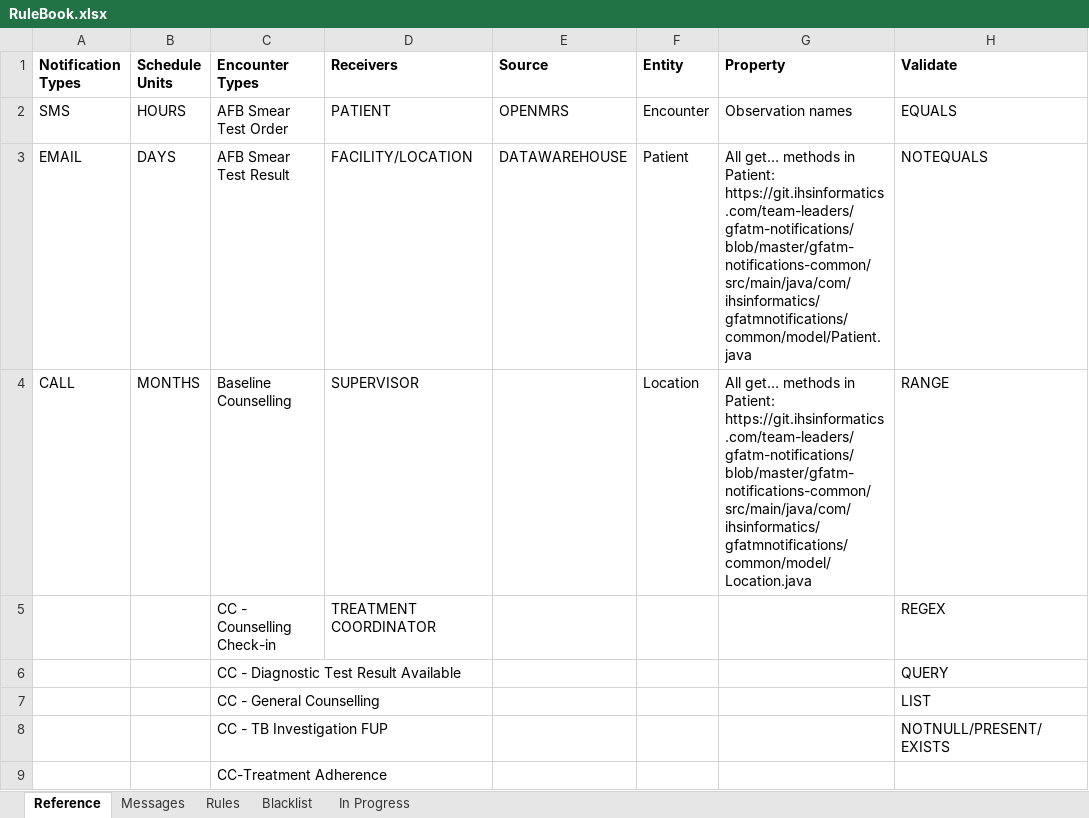
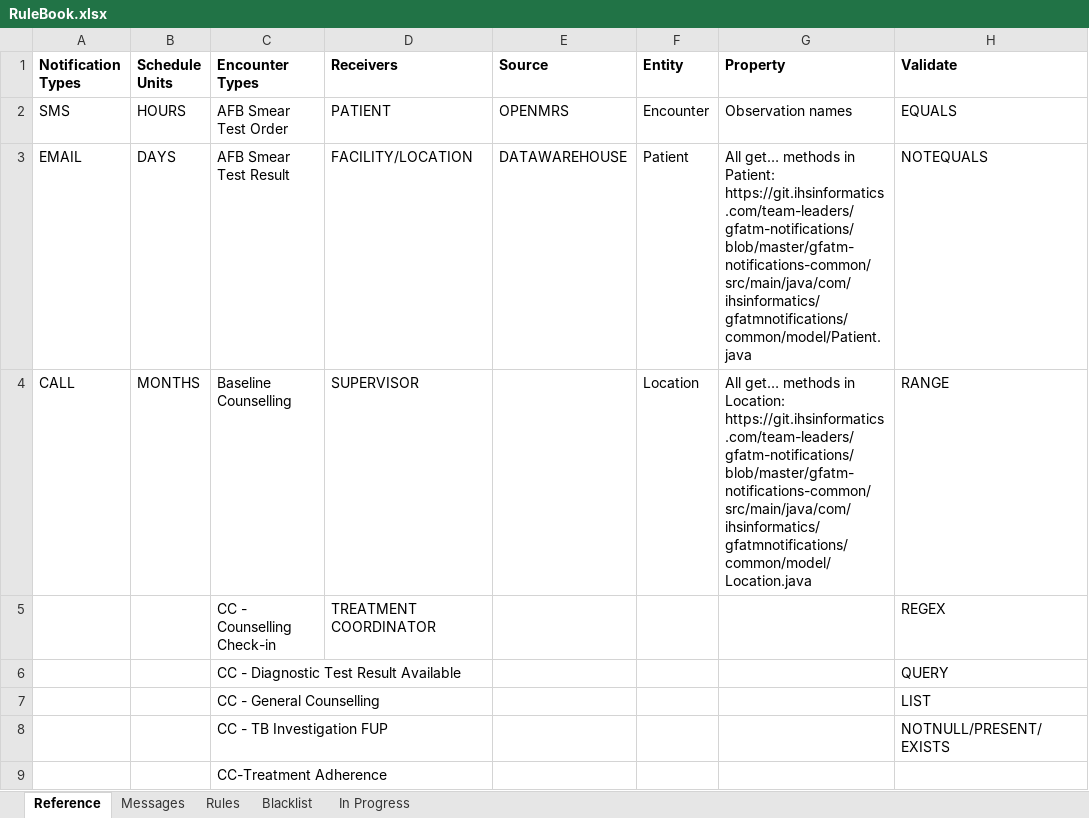
Before and after one commit to InteractiveHealthSolutions/gfatm-notifications-sms, an Excel workbook: src/main/resources/rules/RuleBook.xlsx, sheet Reference, drawn as a sheet; only a part is shown; values as stored, in another font and other column widths than the file's, no borders; the diff names each change by its address in the sheet, - before the commit and + after, or states it on an @@ line.

```diff
--- a/src/main/resources/rules/RuleBook.xlsx (sheet Reference)
+++ b/src/main/resources/rules/RuleBook.xlsx (sheet Reference)
-G4 (Property): …methods in Patient: https://git.ihsinformatics.com/team-leaders/gfatm-notifications/blob/master/gfatm-notifications-common/src/main/java/com/ihsinformatics/gfatmnotifications/common/model/Location.java
+G4 (Property): …methods in Location: https://git.ihsinformatics.com/team-leaders/gfatm-notifications/blob/master/gfatm-notifications-common/src/main/java/com/ihsinformatics/gfatmnotifications/common/model/Location.java
```
Also changed, not shown: sheet Messages, sheet Rules.
